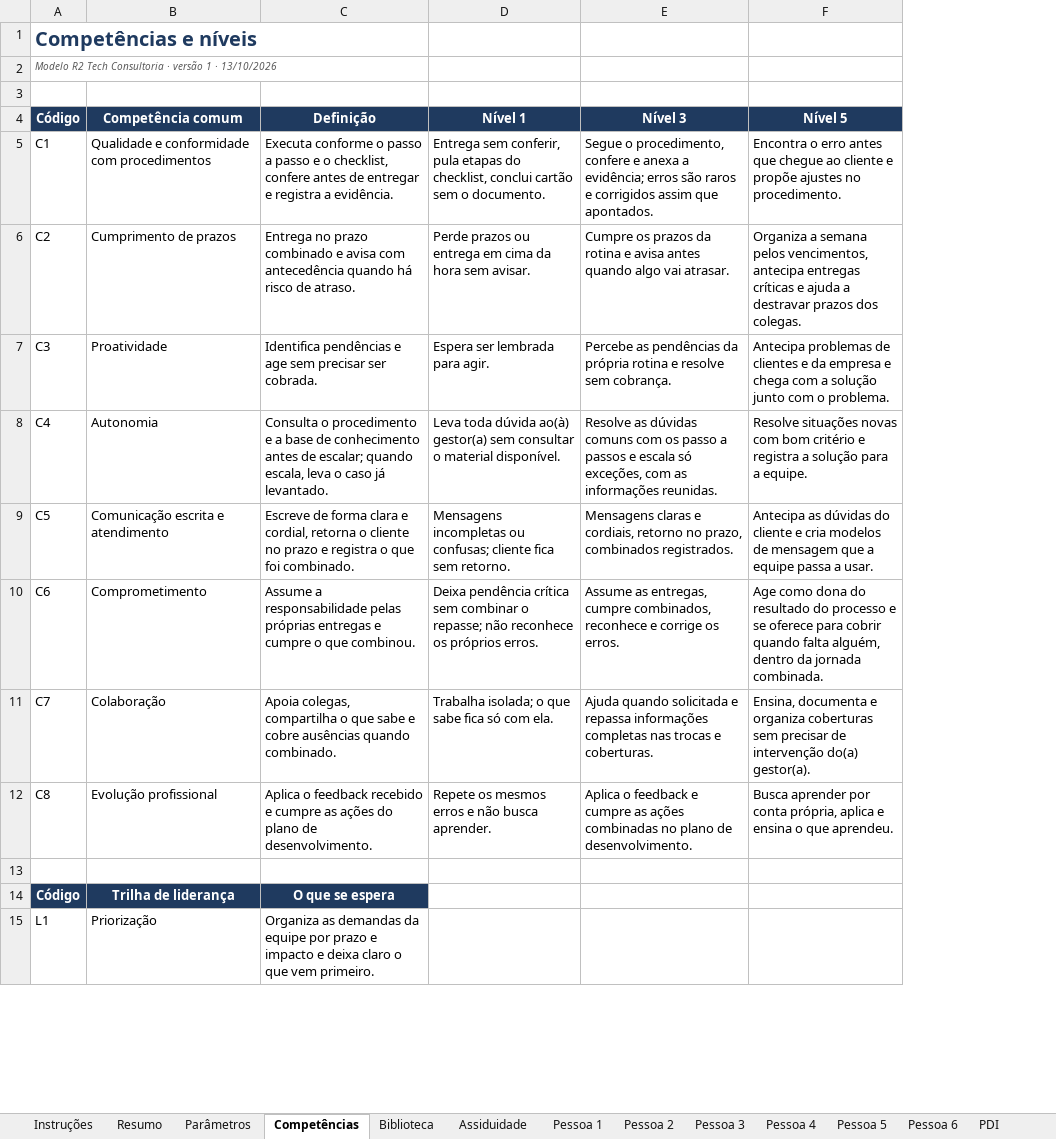
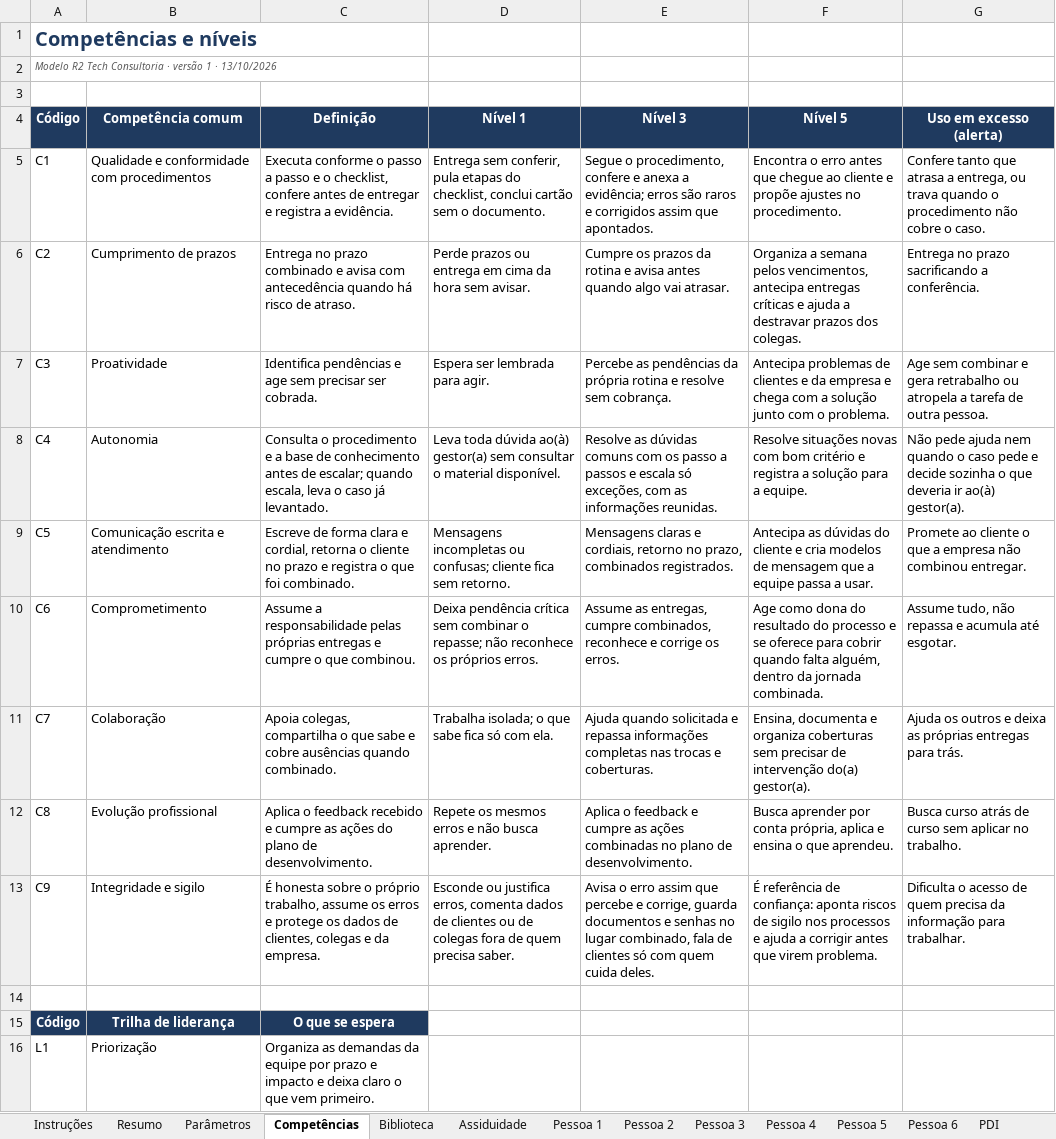
Before and after one commit to rromao-DS/Sourcin-Consultoria, an Excel workbook: avaliacao-competencias/saida/modelo-r2tech/modelo-avaliacao-competencias-r2tech.xlsx, sheet Competências, drawn as a sheet; only a part is shown; values as stored, in another font and other column widths than the file's, no borders; the diff names each change by its address in the sheet, - before the commit and + after, or states it on an @@ line.

```diff
--- a/avaliacao-competencias/saida/modelo-r2tech/modelo-avaliacao-competencias-r2tech.xlsx (sheet Competências)
+++ b/avaliacao-competencias/saida/modelo-r2tech/modelo-avaliacao-competencias-r2tech.xlsx (sheet Competências)
+column G (Uso em excesso (alerta)), rows 5-12: Confere tanto que atrasa a entrega, ou trava quando o procedimento não cobre o caso. | Entrega no prazo sacrificando a conferência. | Age sem combinar e gera retrabalho ou atropela a tarefa de outra pessoa. | Não pede ajuda nem quando o caso pede e decide sozinha o que deveria ir ao(à) gestor(a). | Promete ao cliente o que a empresa não combinou entregar. | Assume tudo, não repassa e acumula até esgotar. | Ajuda os outros e deixa as próprias entregas para trás. | Busca curso atrás de curso sem aplicar no trabalho.
+row 13: C9 | Integridade e sigilo | É honesta sobre o próprio trabalho, assume os erros e protege os dados de clientes, colegas e da empresa. | Esconde ou justifica erros, comenta dados de clientes ou de colegas fora de quem precisa saber. | Avisa o erro assim que percebe e corrige, guarda documentos e senhas no lugar combinado, fala de clientes só com quem cuida deles. | É referência de confiança: aponta riscos de sigilo nos processos e ajuda a corrigir antes que virem problema. | Dificulta o acesso de quem precisa da informação para trabalhar.
```
Also changed, not shown: sheet Resumo, sheet Pessoa 1, sheet Pessoa 2, sheet Pessoa 3, sheet Pessoa 4, sheet Pessoa 5, 1 more sheet, avaliacao-competencias/saida/avaliacao-competencias-surcin.xlsx, 8 other files.
